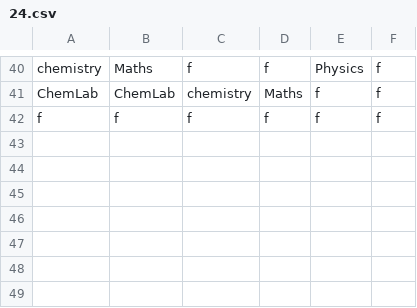
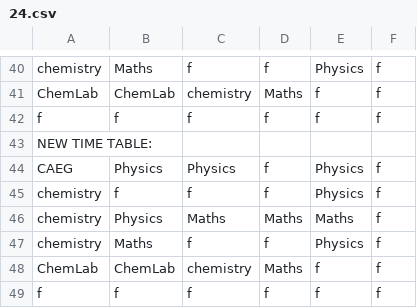
Before and after one commit to vineeth898/timetablearchitect1, a CSV file: storage/24.csv, drawn as a sheet; only a part is shown, gaps mark what is left out.

```diff
--- a/storage/24.csv
+++ b/storage/24.csv
@@ -42 +42,8 @@ ChemLab,ChemLab,chemistry,Maths,f,f
 f,f,f,f,f,f
+NEW TIME TABLE:
+CAEG,Physics,Physics,f,Physics,f
+chemistry,f,f,f,Physics,f
+chemistry,Physics,Maths,Maths,Maths,f
+chemistry,Maths,f,f,Physics,f
+ChemLab,ChemLab,chemistry,Maths,f,f
+f,f,f,f,f,f
```
Also changed, not shown: 1 other file.
